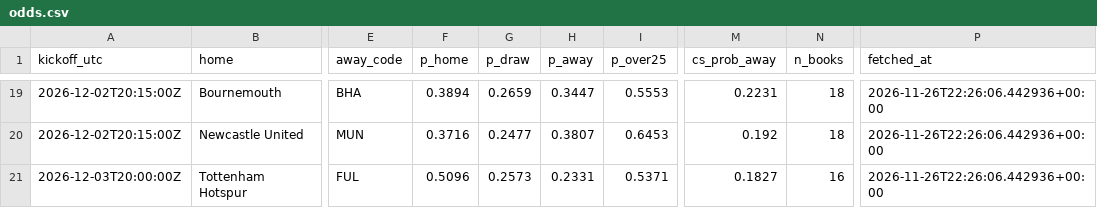
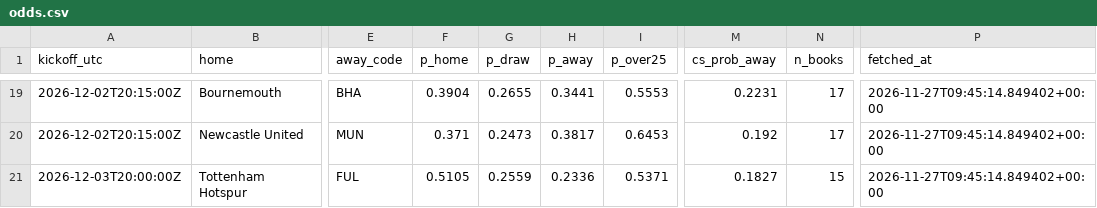
Before and after one commit to olly1928/fpl-mirror, a CSV file: data/odds.csv, drawn as a sheet; only a part is shown, gaps mark what is left out; the diff covers the shown part only; the diff names each change by its address in the sheet, - before the commit and + after, or states it on an @@ line.

```diff
--- a/data/odds.csv
+++ b/data/odds.csv
-F19 (p_home): 0.3894
+F19 (p_home): 0.3904
-G19 (p_draw): 0.2659
+G19 (p_draw): 0.2655
-H19 (p_away): 0.3447
+H19 (p_away): 0.3441
-N19:N20 (n_books): 18
+N19:N20 (n_books): 17
-P19:P21 (fetched_at): 2026-11-26T22:26:06.442936+00:00
+P19:P21 (fetched_at): 2026-11-27T09:45:14.849402+00:00
-F20 (p_home): 0.3716
+F20 (p_home): 0.371
-G20 (p_draw): 0.2477
+G20 (p_draw): 0.2473
-H20 (p_away): 0.3807
+H20 (p_away): 0.3817
-F21 (p_home): 0.5096
+F21 (p_home): 0.5105
-G21 (p_draw): 0.2573
+G21 (p_draw): 0.2559
-H21 (p_away): 0.2331
+H21 (p_away): 0.2336
-N21 (n_books): 16
+N21 (n_books): 15
```
Also changed, not shown: 89 edited cells elsewhere in this file, 2 other files.
